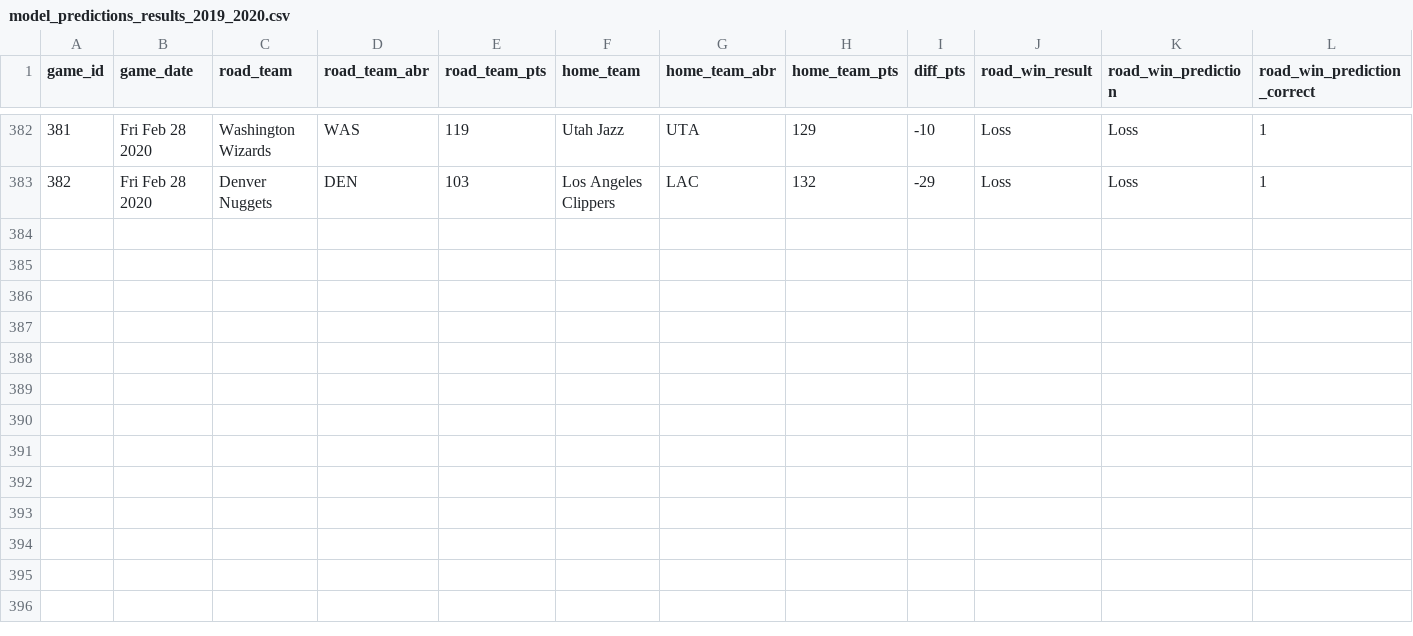
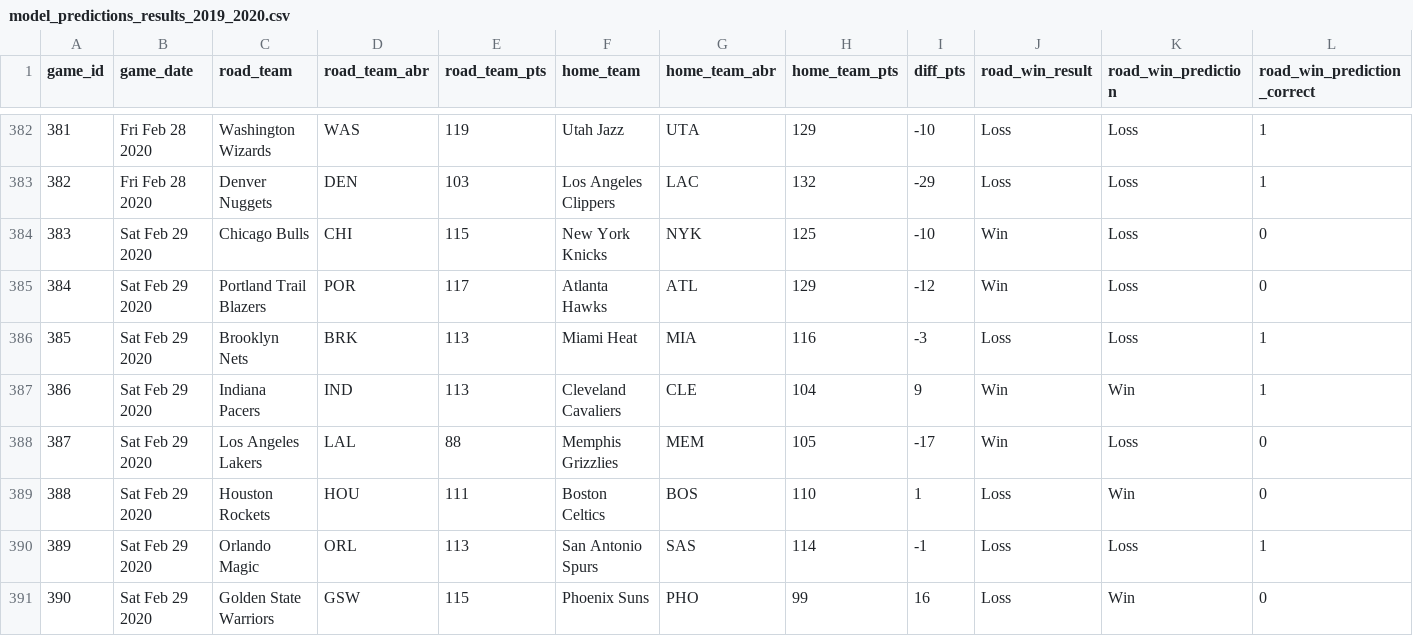
Before and after one commit to zsubhani/utexas_hw_python, a CSV file: model_predictions_results_2019_2020.csv, drawn as a sheet; only a part is shown, gaps mark what is left out.

Commit message:
updated results

```diff
--- a/model_predictions_results_2019_2020.csv
+++ b/model_predictions_results_2019_2020.csv
@@ -383 +383,9 @@
 382,Fri Feb 28 2020,Denver Nuggets,DEN,103,Los Angeles Clippers,LAC,132,-29,Loss,Loss,1
+383,Sat Feb 29 2020,Chicago Bulls,CHI,115,New York Knicks,NYK,125,-10,Win,Loss,0
+384,Sat Feb 29 2020,Portland Trail Blazers,POR,117,Atlanta Hawks,ATL,129,-12,Win,Loss,0
+385,Sat Feb 29 2020,Brooklyn Nets,BRK,113,Miami Heat,MIA,116,-3,Loss,Loss,1
+386,Sat Feb 29 2020,Indiana Pacers,IND,113,Cleveland Cavaliers,CLE,104,9,Win,Win,1
+387,Sat Feb 29 2020,Los Angeles Lakers,LAL,88,Memphis Grizzlies,MEM,105,-17,Win,Loss,0
+388,Sat Feb 29 2020,Houston Rockets,HOU,111,Boston Celtics,BOS,110,1,Loss,Win,0
+389,Sat Feb 29 2020,Orlando Magic,ORL,113,San Antonio Spurs,SAS,114,-1,Loss,Loss,1
+390,Sat Feb 29 2020,Golden State Warriors,GSW,115,Phoenix Suns,PHO,99,16,Loss,Win,0
```
